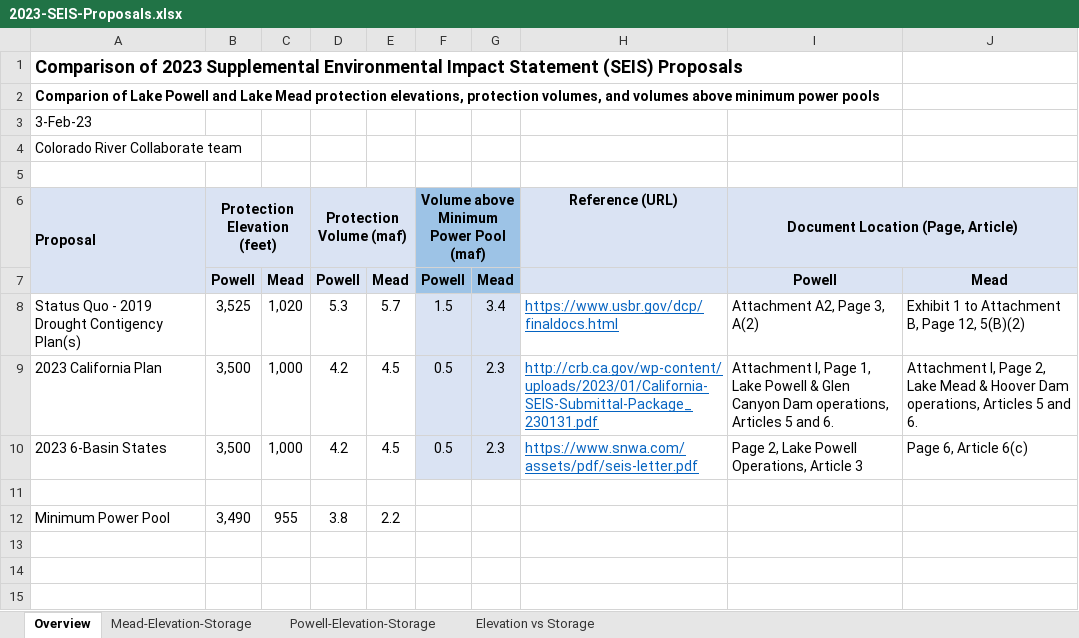
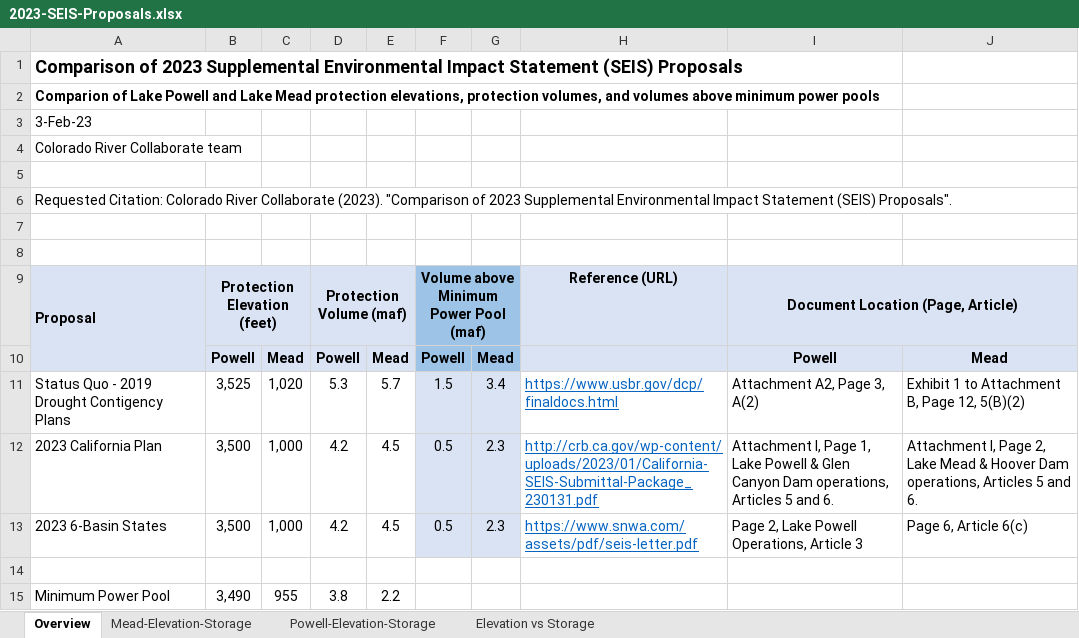
Before and after one commit to dzeke/ColoradoRiverCollaborate, an Excel workbook: 2023SEIS-Proposals/2023-SEIS-Proposals.xlsx, sheet Overview, drawn as a sheet; values as stored, in another font and other column widths than the file's, no borders; addresses are those after the commit; the diff names each change by its address in the sheet, - before the commit and + after, or states it on an @@ line.

Commit message:
Add recommended citation

```diff
--- a/2023SEIS-Proposals/2023-SEIS-Proposals.xlsx (sheet Overview)
+++ b/2023SEIS-Proposals/2023-SEIS-Proposals.xlsx (sheet Overview)
+row 6: Requested Citation: Colorado River Collaborate (2023). "Comparison of 2023 Supplemental Environmental Impact Statement (SEIS) Proposals".
+row 7: (empty)
+row 8: (empty)
-A11: Status Quo - 2019 Drought Contigency Plan(s)
+A11: Status Quo - 2019 Drought Contigency Plans
```
Also changed, not shown: formulas that keep their value.
